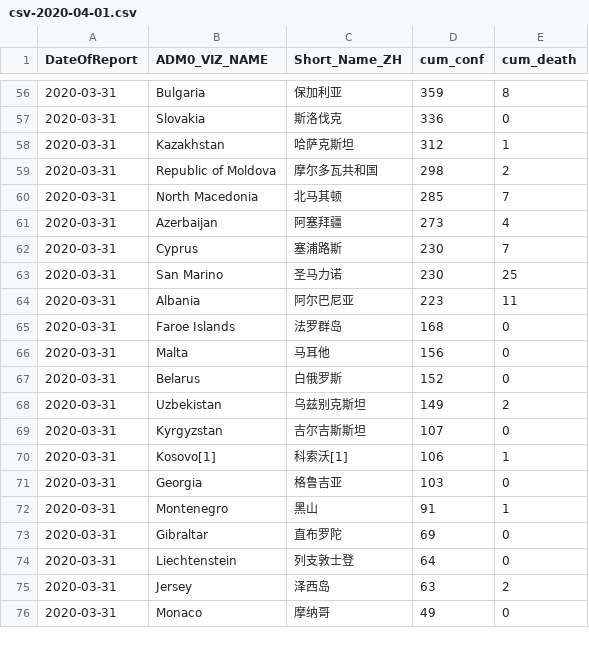
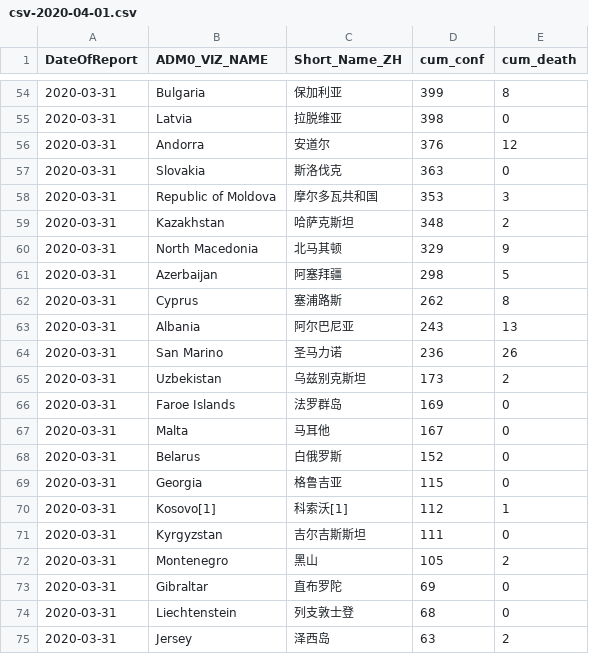
Before and after one commit to mahl/WHO-COVID-19-Data, a CSV file: data/csv/csv-2020-04-01.csv, drawn as a sheet; only a part is shown, gaps mark what is left out; the diff covers the shown part only.

```diff
--- a/data/csv/csv-2020-04-01.csv
+++ b/data/csv/csv-2020-04-01.csv
@@ -60,25 +58,26 @@
-"2020-03-31","Bulgaria","保加利亚",359,8
-"2020-03-31","Slovakia","斯洛伐克",336,0
-"2020-03-31","Kazakhstan","哈萨克斯坦",312,1
-"2020-03-31","Republic of Moldova","摩尔多瓦共和国",298,2
-"2020-03-31","North Macedonia","北马其顿",285,7
-"2020-03-31","Azerbaijan","阿塞拜疆",273,4
-"2020-03-31","Cyprus","塞浦路斯",230,7
-"2020-03-31","San Marino","圣马力诺",230,25
-"2020-03-31","Albania","阿尔巴尼亚",223,11
-"2020-03-31","Faroe Islands","法罗群岛
-",168,0
-"2020-03-31","Malta","马耳他",156,0
+"2020-03-31","Bulgaria","保加利亚",399,8
+"2020-03-31","Latvia","拉脱维亚",398,0
+"2020-03-31","Andorra","安道尔",376,12
+"2020-03-31","Slovakia","斯洛伐克",363,0
+"2020-03-31","Republic of Moldova","摩尔多瓦共和国",353,3
+"2020-03-31","Kazakhstan","哈萨克斯坦",348,2
+"2020-03-31","North Macedonia","北马其顿",329,9
+"2020-03-31","Azerbaijan","阿塞拜疆",298,5
+"2020-03-31","Cyprus","塞浦路斯",262,8
+"2020-03-31","Albania","阿尔巴尼亚",243,13
+"2020-03-31","San Marino","圣马力诺",236,26
+"2020-03-31","Uzbekistan","乌兹别克斯坦",173,2
+"2020-03-31","Faroe Islands","法罗群岛
+",169,0
+"2020-03-31","Malta","马耳他",167,0
 "2020-03-31","Belarus","白俄罗斯",152,0
-"2020-03-31","Uzbekistan","乌兹别克斯坦",149,2
-"2020-03-31","Kyrgyzstan","吉尔吉斯斯坦",107,0
-"2020-03-31","Kosovo[1]","科索沃[1]",106,1
-"2020-03-31","Georgia","格鲁吉亚",103,0
-"2020-03-31","Montenegro","黑山",91,1
+"2020-03-31","Georgia","格鲁吉亚",115,0
+"2020-03-31","Kosovo[1]","科索沃[1]",112,1
+"2020-03-31","Kyrgyzstan","吉尔吉斯斯坦",111,0
+"2020-03-31","Montenegro","黑山",105,2
 "2020-03-31","Gibraltar","直布罗陀
 ",69,0
-"2020-03-31","Liechtenstein","列支敦士登
-",64,0
+"2020-03-31","Liechtenstein","列支敦士登
+",68,0
 "2020-03-31","Jersey","泽西岛
 ",63,2
-"2020-03-31","Monaco","摩纳哥",49,0
```
Also changed, not shown: 5 added rows, 6 removed rows and 57 edited cells elsewhere in this file, 1 other file.
